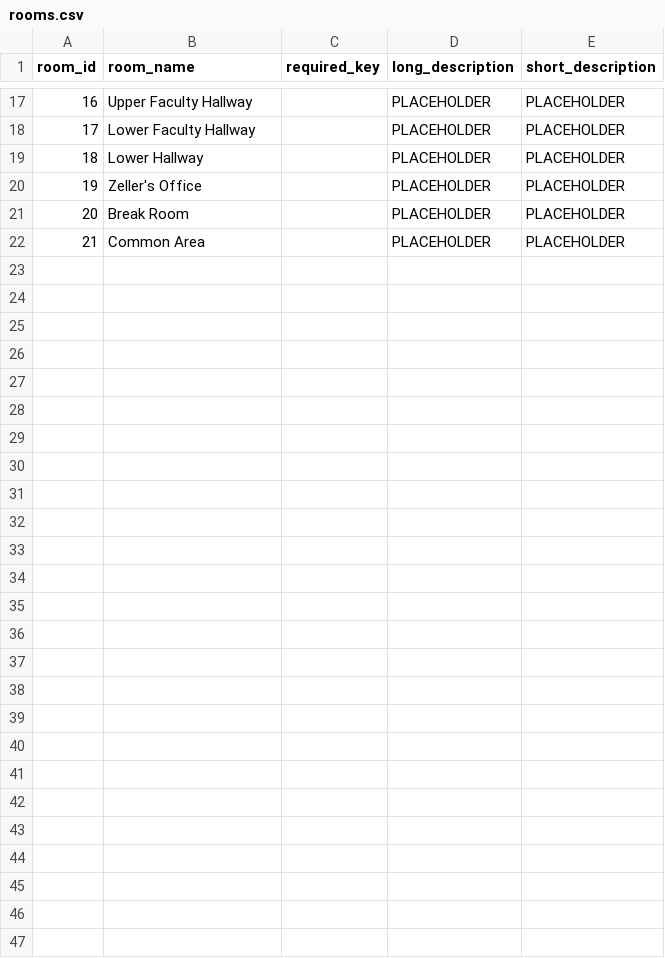
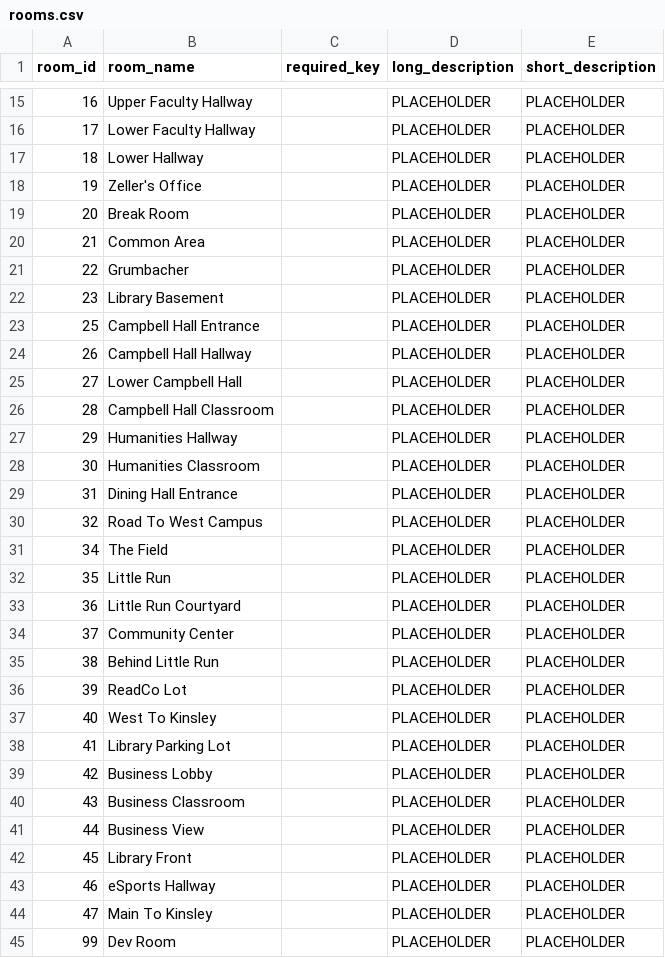
Before and after one commit to AndrewOlvera-byte/YCPFinalsFrenzy, a CSV file: src/db/rooms.csv, drawn as a sheet; only a part is shown, gaps mark what is left out; the diff covers the shown part only; the diff names each change by its address in the sheet, - before the commit and + after, or states it on an @@ line.

```diff
--- a/src/db/rooms.csv
+++ b/src/db/rooms.csv
+row 21: 22 | Grumbacher |  | PLACEHOLDER | PLACEHOLDER
+row 22: 23 | Library Basement |  | PLACEHOLDER | PLACEHOLDER
+row 23: 25 | Campbell Hall Entrance |  | PLACEHOLDER | PLACEHOLDER
+row 24: 26 | Campbell Hall Hallway |  | PLACEHOLDER | PLACEHOLDER
+row 25: 27 | Lower Campbell Hall |  | PLACEHOLDER | PLACEHOLDER
+row 26: 28 | Campbell Hall Classroom |  | PLACEHOLDER | PLACEHOLDER
+row 27: 29 | Humanities Hallway |  | PLACEHOLDER | PLACEHOLDER
+row 28: 30 | Humanities Classroom |  | PLACEHOLDER | PLACEHOLDER
+row 29: 31 | Dining Hall Entrance |  | PLACEHOLDER | PLACEHOLDER
+row 30: 32 | Road To West Campus |  | PLACEHOLDER | PLACEHOLDER
+row 31: 34 | The Field |  | PLACEHOLDER | PLACEHOLDER
+row 32: 35 | Little Run |  | PLACEHOLDER | PLACEHOLDER
+row 33: 36 | Little Run Courtyard |  | PLACEHOLDER | PLACEHOLDER
+row 34: 37 | Community Center |  | PLACEHOLDER | PLACEHOLDER
+row 35: 38 | Behind Little Run |  | PLACEHOLDER | PLACEHOLDER
+row 36: 39 | ReadCo Lot |  | PLACEHOLDER | PLACEHOLDER
+row 37: 40 | West To Kinsley |  | PLACEHOLDER | PLACEHOLDER
+row 38: 41 | Library Parking Lot |  | PLACEHOLDER | PLACEHOLDER
+row 39: 42 | Business Lobby |  | PLACEHOLDER | PLACEHOLDER
+row 40: 43 | Business Classroom |  | PLACEHOLDER | PLACEHOLDER
+row 41: 44 | Business View |  | PLACEHOLDER | PLACEHOLDER
+row 42: 45 | Library Front |  | PLACEHOLDER | PLACEHOLDER
+row 43: 46 | eSports Hallway |  | PLACEHOLDER | PLACEHOLDER
+row 44: 47 | Main To Kinsley |  | PLACEHOLDER | PLACEHOLDER
+row 45: 99 | Dev Room |  | PLACEHOLDER | PLACEHOLDER
```
Also changed, not shown: 2 removed rows and 13 edited cells elsewhere in this file, src/db/connections.csv, 29 other files.
